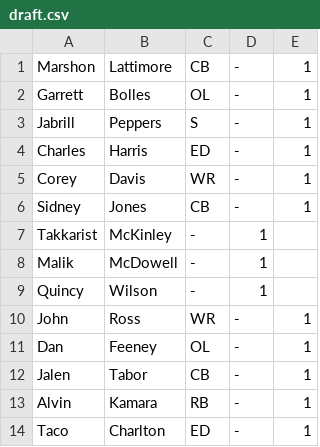
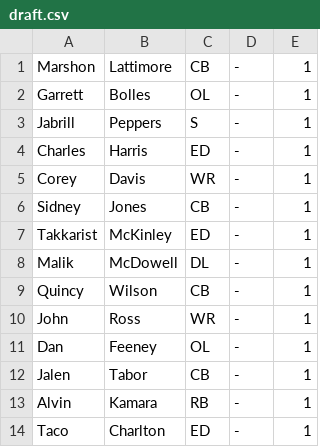
Before and after one commit to cjredmond/packers_offseason_game, a CSV file: roster/draft.csv, drawn as a sheet.

```diff
--- a/roster/draft.csv
+++ b/roster/draft.csv
@@ -6,5 +6,5 @@ Corey,Davis,WR,-,1
 Sidney,Jones,CB,-,1
-Takkarist,McKinley,-,1
-Malik,McDowell,-,1
-Quincy,Wilson,-,1
+Takkarist,McKinley,ED,-,1
+Malik,McDowell,DL,-,1
+Quincy,Wilson,CB,-,1
 John,Ross,WR,-,1
```
Also changed, not shown: roster/free_agents.csv, roster/packers_roster.csv, 5 other files.
